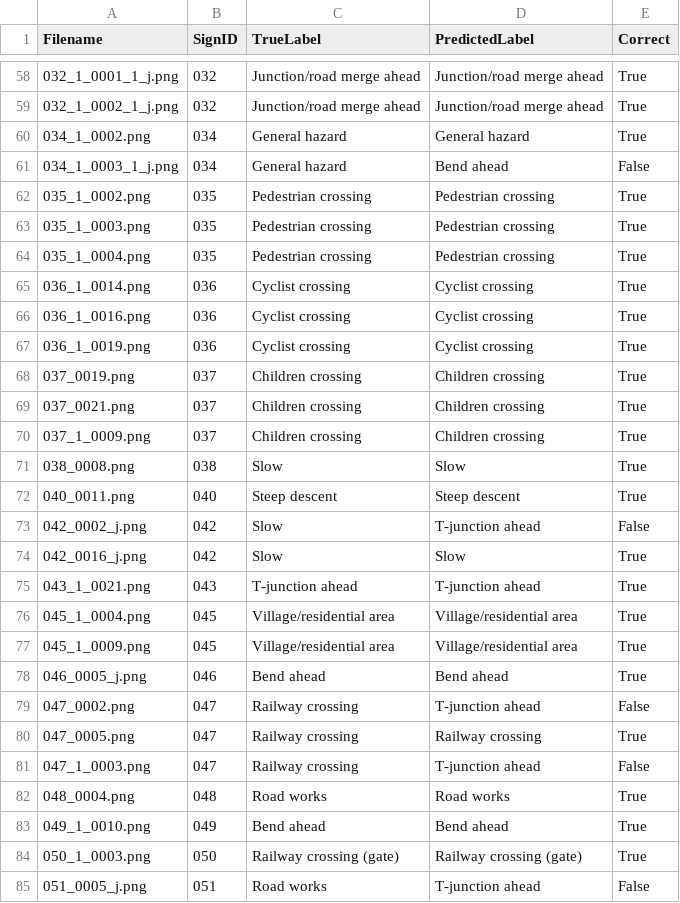
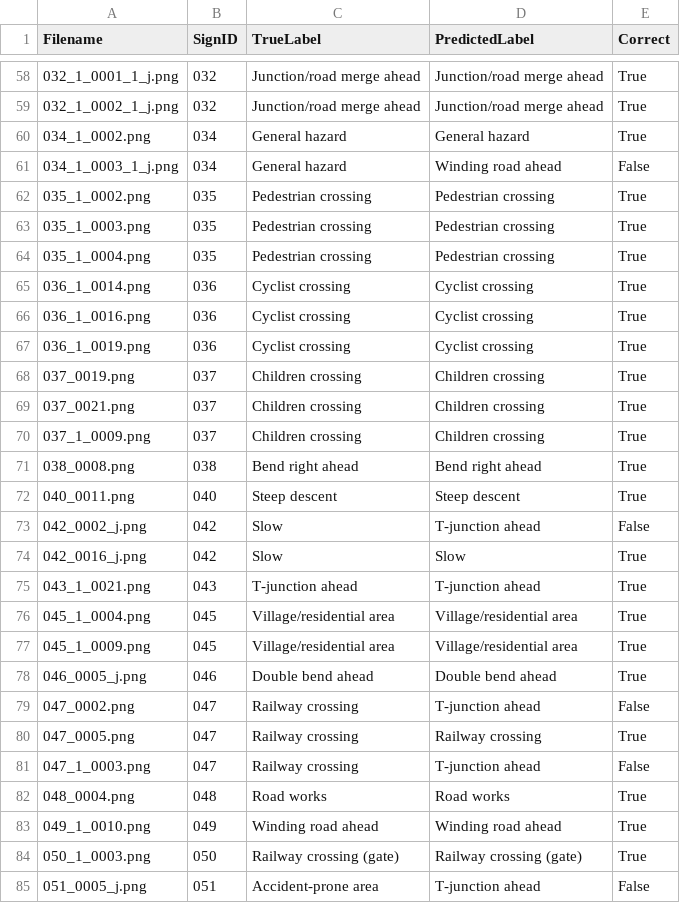
Before and after one commit to Jy2005ov0/Mini-Project, a CSV file: task2_external_per_class_predictions.csv, drawn as a sheet; only a part is shown, gaps mark what is left out.

Commit message:
Fixing bug in task1, id 38 : slow -> Bend Right Ahead

```diff
--- a/task2_external_per_class_predictions.csv
+++ b/task2_external_per_class_predictions.csv
@@ -60,3 +60,3 @@ Filename,SignID,TrueLabel,PredictedLabel,Correct
 034_1_0002.png,034,General hazard,General hazard,True
-034_1_0003_1_j.png,034,General hazard,Bend ahead,False
+034_1_0003_1_j.png,034,General hazard,Winding road ahead,False
 035_1_0002.png,035,Pedestrian crossing,Pedestrian crossing,True
@@ -70,3 +70,3 @@ Filename,SignID,TrueLabel,PredictedLabel,Correct
 037_1_0009.png,037,Children crossing,Children crossing,True
-038_0008.png,038,Slow,Slow,True
+038_0008.png,038,Bend right ahead,Bend right ahead,True
 040_0011.png,040,Steep descent,Steep descent,True
@@ -77,3 +77,3 @@ Filename,SignID,TrueLabel,PredictedLabel,Correct
 045_1_0009.png,045,Village/residential area,Village/residential area,True
-046_0005_j.png,046,Bend ahead,Bend ahead,True
+046_0005_j.png,046,Double bend ahead,Double bend ahead,True
 047_0002.png,047,Railway crossing,T-junction ahead,False
@@ -82,4 +82,4 @@ Filename,SignID,TrueLabel,PredictedLabel,Correct
 048_0004.png,048,Road works,Road works,True
-049_1_0010.png,049,Bend ahead,Bend ahead,True
+049_1_0010.png,049,Winding road ahead,Winding road ahead,True
 050_1_0003.png,050,Railway crossing (gate),Railway crossing (gate),True
-051_0005_j.png,051,Road works,T-junction ahead,False
+051_0005_j.png,051,Accident-prone area,T-junction ahead,False
```
Also changed, not shown: task2_external_results_summary.csv, 1 other file.
